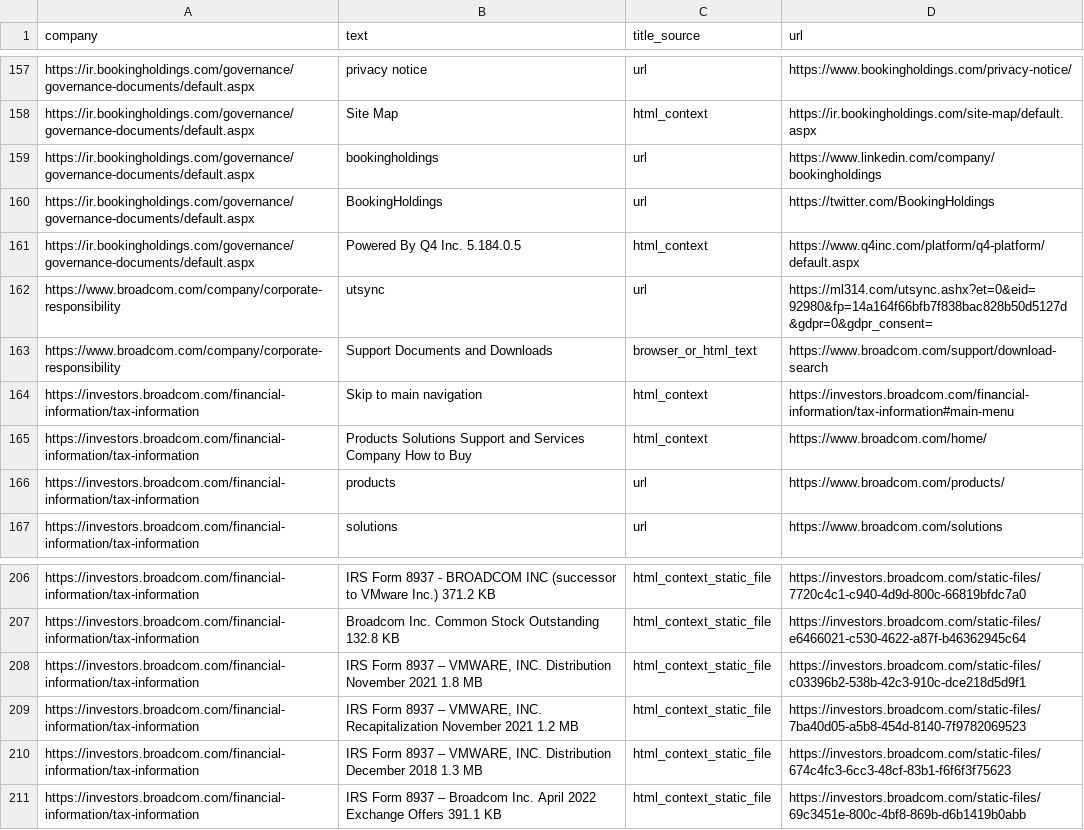
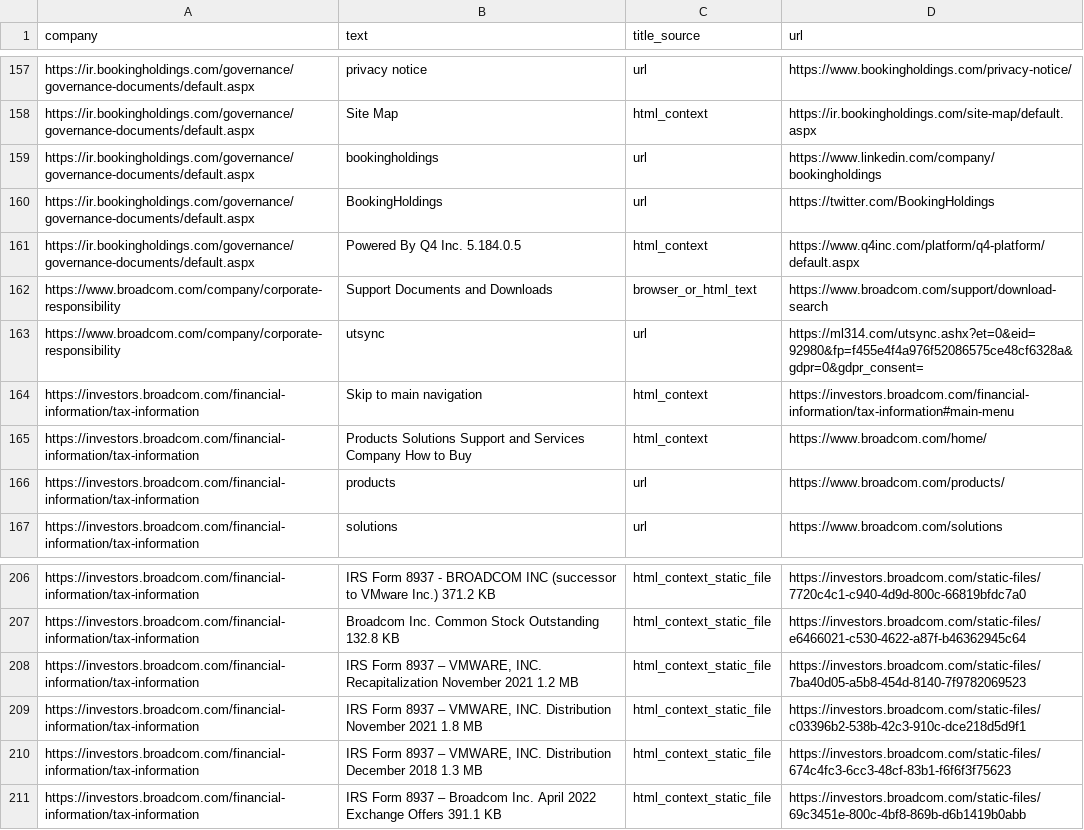
Before and after one commit to Shyam7291/document-monitor, a CSV file: raw_links.csv, drawn as a sheet; only a part is shown, gaps mark what is left out.

```diff
--- a/raw_links.csv
+++ b/raw_links.csv
@@ -161,4 +161,4 @@ https://ir.bookingholdings.com/governance/governance-documents/default.aspx,Book
 https://ir.bookingholdings.com/governance/governance-documents/default.aspx,Powered By Q4 Inc. 5.184.0.5,html_context,https://www.q4inc.com/platform/q4-platform/default.aspx
-https://www.broadcom.com/company/corporate-responsibility,utsync,url,https://ml314.com/utsync.ashx?et=0&eid=92980&fp=14a164f66bfb7f838bac828b50d5127d&gdpr=0&gdpr_consent=
 https://www.broadcom.com/company/corporate-responsibility,Support Documents and Downloads,browser_or_html_text,https://www.broadcom.com/support/download-search
+https://www.broadcom.com/company/corporate-responsibility,utsync,url,https://ml314.com/utsync.ashx?et=0&eid=92980&fp=f455e4f4a976f52086575ce48cf6328a&gdpr=0&gdpr_consent=
 https://investors.broadcom.com/financial-information/tax-information,Skip to main navigation,html_context,https://investors.broadcom.com/financial-information/tax-information#main-menu
@@ -207,4 +207,4 @@ https://investors.broadcom.com/financial-information/tax-information,IRS Form 89
 https://investors.broadcom.com/financial-information/tax-information,Broadcom Inc. Common Stock Outstanding 132.8 KB,html_context_static_file,https://investors.broadcom.com/static-files/e6466021-c530-4622-a87f-b46362945c64
+https://investors.broadcom.com/financial-information/tax-information,"IRS Form 8937 – VMWARE, INC. Recapitalization November 2021 1.2 MB",html_context_static_file,https://investors.broadcom.com/static-files/7ba40d05-a5b8-454d-8140-7f9782069523
 https://investors.broadcom.com/financial-information/tax-information,"IRS Form 8937 – VMWARE, INC. Distribution November 2021 1.8 MB",html_context_static_file,https://investors.broadcom.com/static-files/c03396b2-538b-42c3-910c-dce218d5d9f1
-https://investors.broadcom.com/financial-information/tax-information,"IRS Form 8937 – VMWARE, INC. Recapitalization November 2021 1.2 MB",html_context_static_file,https://investors.broadcom.com/static-files/7ba40d05-a5b8-454d-8140-7f9782069523
 https://investors.broadcom.com/financial-information/tax-information,"IRS Form 8937 – VMWARE, INC. Distribution December 2018 1.3 MB",html_context_static_file,https://investors.broadcom.com/static-files/674c4fc3-6cc3-48cf-83b1-f6f6f3f75623
```
Also changed, not shown: run_summary_master.csv, 1 other file.
